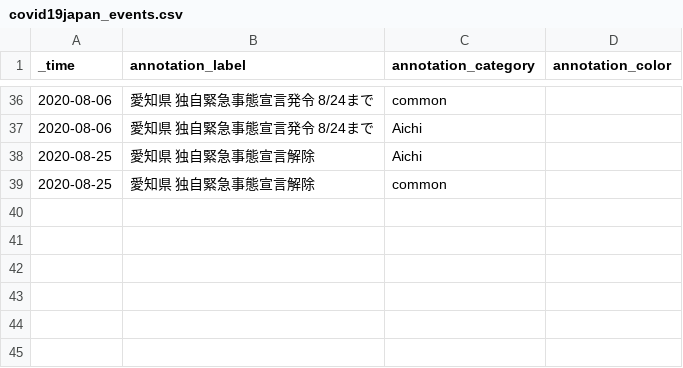
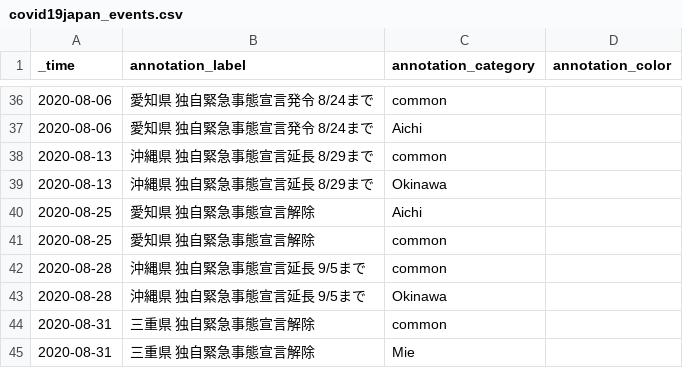
Before and after one commit to s-yamano/Splunk-COVID19-Japan, a CSV file: covid19-japan/lookups/covid19japan_events.csv, drawn as a sheet; only a part is shown, gaps mark what is left out.

```diff
--- a/covid19-japan/lookups/covid19japan_events.csv
+++ b/covid19-japan/lookups/covid19japan_events.csv
@@ -37,3 +37,9 @@
 "2020-08-06","愛知県 独自緊急事態宣言発令 8/24まで","Aichi",""
+"2020-08-13","沖縄県 独自緊急事態宣言延長 8/29まで","common",""
+"2020-08-13","沖縄県 独自緊急事態宣言延長 8/29まで","Okinawa",""
 "2020-08-25","愛知県 独自緊急事態宣言解除","Aichi",""
 "2020-08-25","愛知県 独自緊急事態宣言解除","common",""
+"2020-08-28","沖縄県 独自緊急事態宣言延長 9/5まで","common",""
+"2020-08-28","沖縄県 独自緊急事態宣言延長 9/5まで","Okinawa",""
+"2020-08-31","三重県 独自緊急事態宣言解除","common",""
+"2020-08-31","三重県 独自緊急事態宣言解除","Mie",""
```
Also changed, not shown: covid19-japan/lookups/covid19japan_daily_summary.csv, covid19-japan/lookups/covid19japan_nhk_47newpatients_data.csv, 6 other files.
